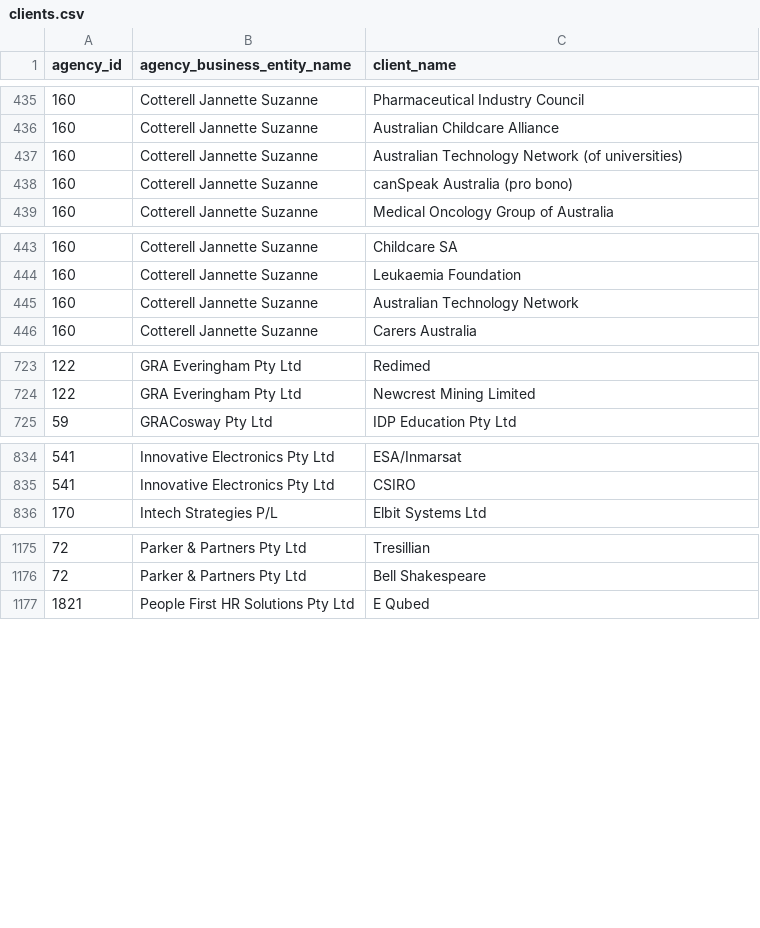
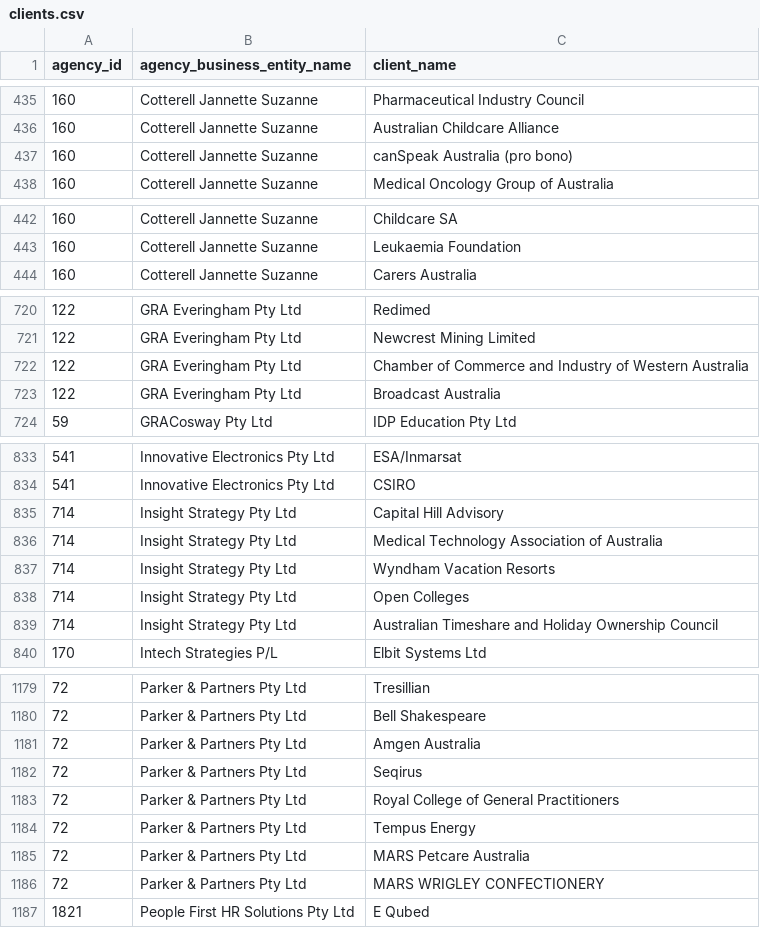
Before and after one commit to henare/australian_government_lobbyists_register, a CSV file: clients.csv, drawn as a sheet; only a part is shown, gaps mark what is left out; the diff covers the shown part only.

```diff
--- a/clients.csv
+++ b/clients.csv
@@ -436,3 +436,2 @@ agency_id,agency_business_entity_name,client_name
 160,Cotterell Jannette Suzanne,Australian Childcare Alliance
-160,Cotterell Jannette Suzanne,Australian Technology Network (of universities)
 160,Cotterell Jannette Suzanne,canSpeak Australia (pro bono)
@@ -444,3 +443,2 @@ agency_id,agency_business_entity_name,client_name
 160,Cotterell Jannette Suzanne,Leukaemia Foundation
-160,Cotterell Jannette Suzanne,Australian Technology Network
 160,Cotterell Jannette Suzanne,Carers Australia
@@ -724,2 +721,4 @@ agency_id,agency_business_entity_name,client_name
 122,GRA Everingham Pty Ltd,Newcrest Mining Limited
+122,GRA Everingham Pty Ltd,Chamber of Commerce and Industry of Western Australia
+122,GRA Everingham Pty Ltd,Broadcast Australia
 59,GRACosway Pty Ltd,IDP Education Pty Ltd
@@ -835,2 +834,7 @@ agency_id,agency_business_entity_name,client_name
 541,Innovative Electronics Pty Ltd,CSIRO
+714,Insight Strategy Pty Ltd,Capital Hill Advisory
+714,Insight Strategy Pty Ltd,Medical Technology Association of Australia
+714,Insight Strategy Pty Ltd,Wyndham Vacation Resorts
+714,Insight Strategy Pty Ltd,Open Colleges
+714,Insight Strategy Pty Ltd,Australian Timeshare and Holiday Ownership Council
 170,Intech Strategies P/L,Elbit Systems Ltd
@@ -1176,2 +1180,8 @@ agency_id,agency_business_entity_name,client_name
 72,Parker & Partners Pty Ltd,Bell Shakespeare
+72,Parker & Partners Pty Ltd,Amgen Australia
+72,Parker & Partners Pty Ltd,Seqirus
+72,Parker & Partners Pty Ltd,Royal College of General Practitioners
+72,Parker & Partners Pty Ltd,Tempus Energy
+72,Parker & Partners Pty Ltd,MARS Petcare Australia
+72,Parker & Partners Pty Ltd,MARS WRIGLEY CONFECTIONERY
 1821,People First HR Solutions Pty Ltd,E Qubed
```
Also changed, not shown: 2 added rows and 2 removed rows elsewhere in this file, agencies.csv, lobbyists.csv, 1 other file.
